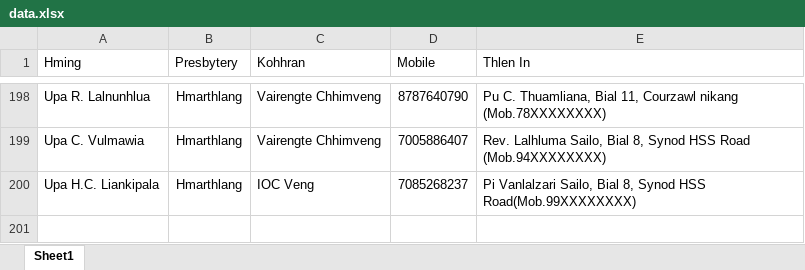
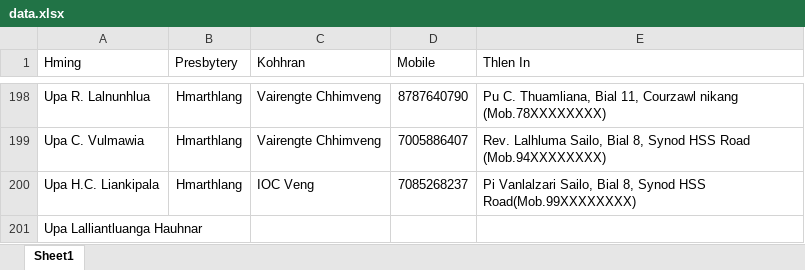
Before and after one commit to MSVTKh/SynodInkhawmpui, an Excel workbook: data.xlsx, sheet Sheet1, drawn as a sheet; only a part is shown, gaps mark what is left out; values as stored, in another font and other column widths than the file's, no borders; the diff names each change by its address in the sheet, - before the commit and + after, or states it on an @@ line.

Commit message:
asdasd

```diff
--- a/data.xlsx (sheet Sheet1)
+++ b/data.xlsx (sheet Sheet1)
+row 201: Upa Lalliantluanga Hauhnar
```
